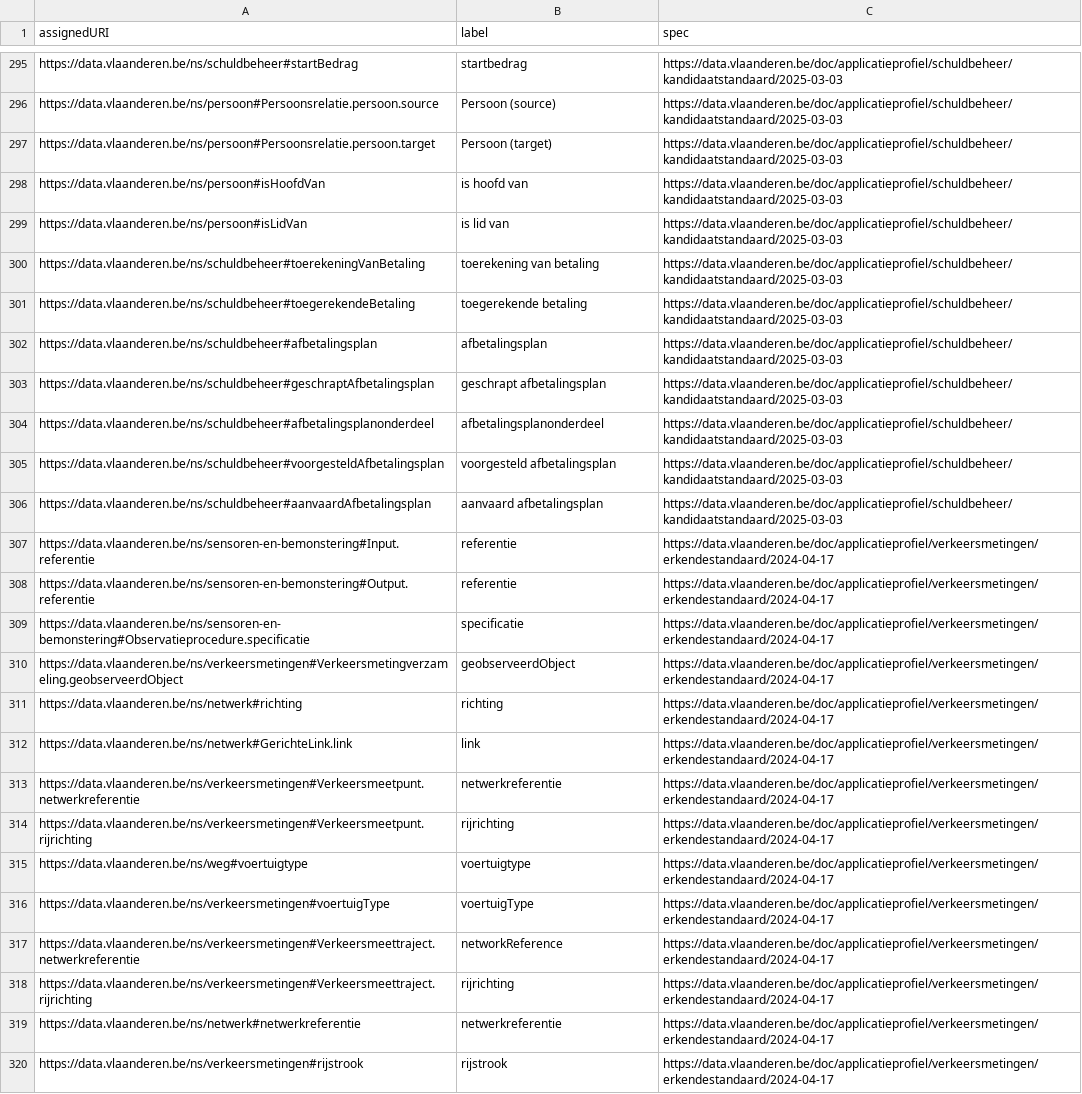
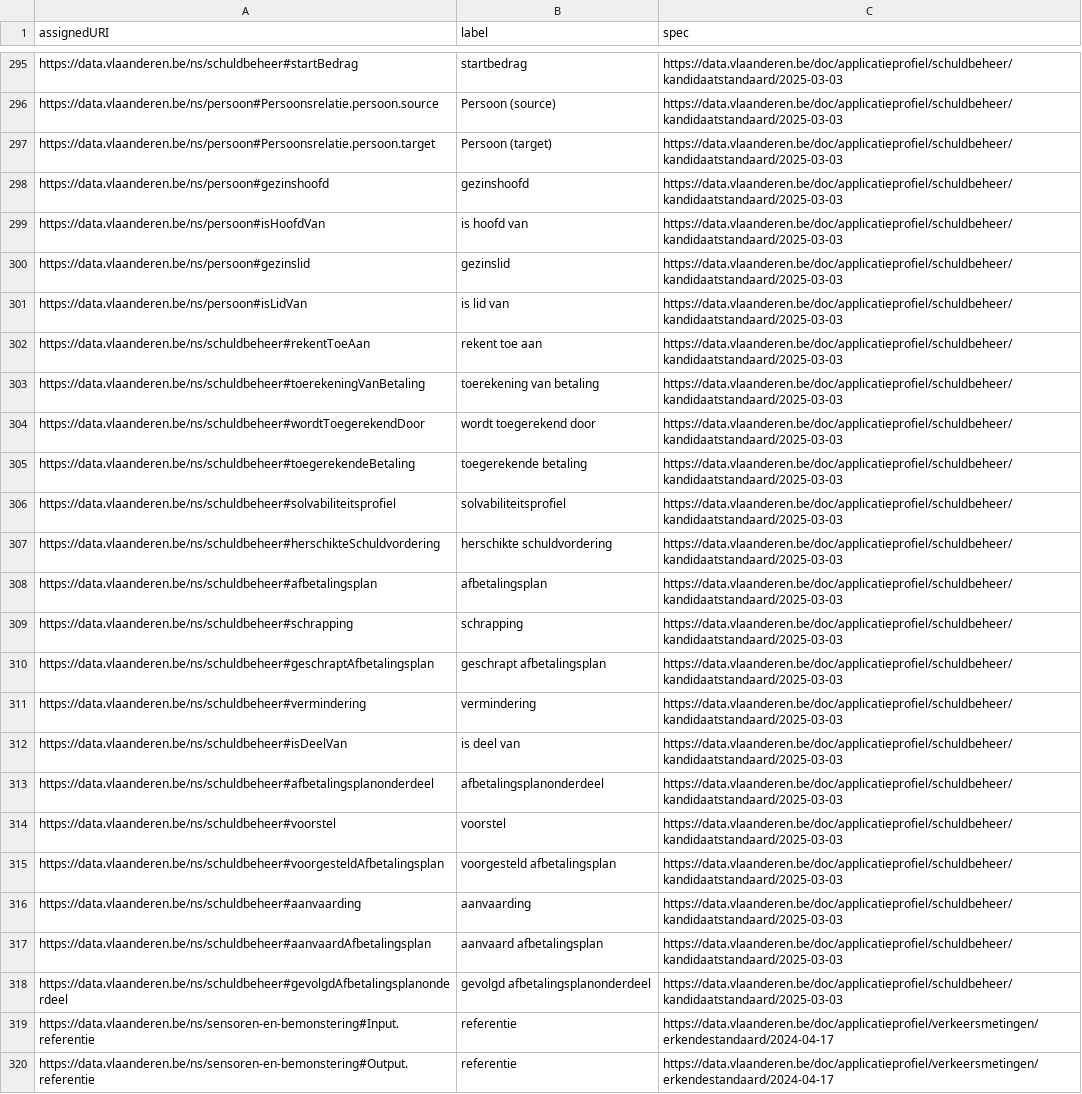
Before and after one commit to Informatievlaanderen/data.vlaanderen.be-statistics, a CSV file: root.properties.ap.csv, drawn as a sheet; only a part is shown, gaps mark what is left out; the shorter side is filled out with more unchanged rows; the diff names each change by its address in the sheet, - before the commit and + after, or states it on an @@ line.

```diff
--- a/root.properties.ap.csv
+++ b/root.properties.ap.csv
+row 298: https://data.vlaanderen.be/ns/persoon#gezinshoofd | gezinshoofd | https://data.vlaanderen.be/doc/applicatieprofiel/schuldbeheer/kandidaatstandaard/2025-03-03
+row 300: https://data.vlaanderen.be/ns/persoon#gezinslid | gezinslid | https://data.vlaanderen.be/doc/applicatieprofiel/schuldbeheer/kandidaatstandaard/2025-03-03
+row 302: https://data.vlaanderen.be/ns/schuldbeheer#rekentToeAan | rekent toe aan | https://data.vlaanderen.be/doc/applicatieprofiel/schuldbeheer/kandidaatstandaard/2025-03-03
+row 304: https://data.vlaanderen.be/ns/schuldbeheer#wordtToegerekendDoor | wordt toegerekend door | https://data.vlaanderen.be/doc/applicatieprofiel/schuldbeheer/kandidaatstandaard/2025-03-03
+row 306: https://data.vlaanderen.be/ns/schuldbeheer#solvabiliteitsprofiel | solvabiliteitsprofiel | https://data.vlaanderen.be/doc/applicatieprofiel/schuldbeheer/kandidaatstandaard/2025-03-03
+row 307: https://data.vlaanderen.be/ns/schuldbeheer#herschikteSchuldvordering | herschikte schuldvordering | https://data.vlaanderen.be/doc/applicatieprofiel/schuldbeheer/kandidaatstandaard/2025-03-03
+row 309: https://data.vlaanderen.be/ns/schuldbeheer#schrapping | schrapping | https://data.vlaanderen.be/doc/applicatieprofiel/schuldbeheer/kandidaatstandaard/2025-03-03
+row 311: https://data.vlaanderen.be/ns/schuldbeheer#vermindering | vermindering | https://data.vlaanderen.be/doc/applicatieprofiel/schuldbeheer/kandidaatstandaard/2025-03-03
+row 312: https://data.vlaanderen.be/ns/schuldbeheer#isDeelVan | is deel van | https://data.vlaanderen.be/doc/applicatieprofiel/schuldbeheer/kandidaatstandaard/2025-03-03
+row 314: https://data.vlaanderen.be/ns/schuldbeheer#voorstel | voorstel | https://data.vlaanderen.be/doc/applicatieprofiel/schuldbeheer/kandidaatstandaard/2025-03-03
+row 316: https://data.vlaanderen.be/ns/schuldbeheer#aanvaarding | aanvaarding | https://data.vlaanderen.be/doc/applicatieprofiel/schuldbeheer/kandidaatstandaard/2025-03-03
+row 318: https://data.vlaanderen.be/ns/schuldbeheer#gevolgdAfbetalingsplanonderdeel | gevolgd afbetalingsplanonderdeel | https://data.vlaanderen.be/doc/applicatieprofiel/schuldbeheer/kandidaatstandaard/2025-03-03
```
Also changed, not shown: root.properties.voc.csv, 11 other files.
